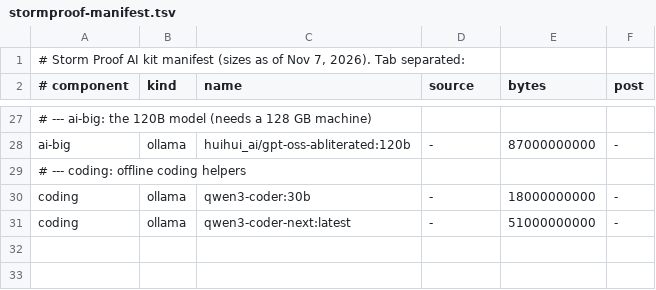
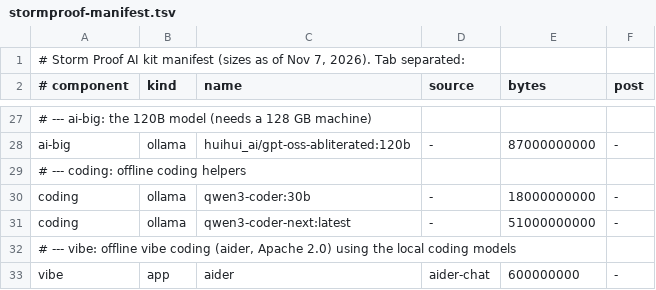
Before and after one commit to banksythequantLab/storm-proof-ai, a TSV file: stormproof-manifest.tsv, drawn as a sheet; only a part is shown, gaps mark what is left out; the diff names each change by its address in the sheet, - before the commit and + after, or states it on an @@ line.

```diff
--- a/stormproof-manifest.tsv
+++ b/stormproof-manifest.tsv
+row 32: # --- vibe: offline vibe coding (aider, Apache 2.0) using the local coding models
+row 33: vibe | app | aider | aider-chat | 600000000 | -
```
Also changed, not shown: 3 other files.
